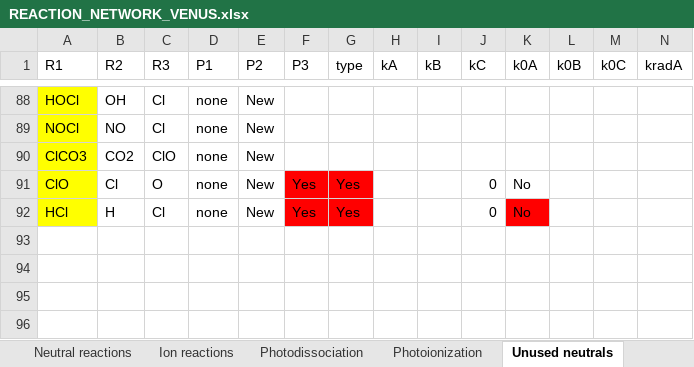
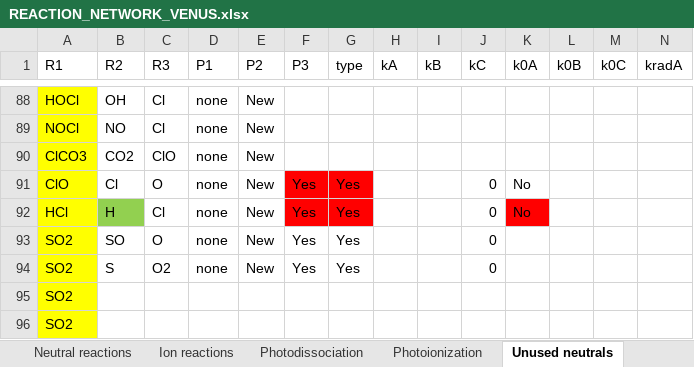
Before and after one commit to emcangi/bluejay, an Excel workbook: Venus-Inputs/REACTION_NETWORK_VENUS.xlsx, sheet Unused neutrals, drawn as a sheet; only a part is shown, gaps mark what is left out; values as stored, in another font and other column widths than the file's, no borders; rows hold the shown columns only; the diff names each change by its address in the sheet, - before the commit and + after, or states it on an @@ line.

```diff
--- a/Venus-Inputs/REACTION_NETWORK_VENUS.xlsx (sheet Unused neutrals)
+++ b/Venus-Inputs/REACTION_NETWORK_VENUS.xlsx (sheet Unused neutrals)
-B92 fill: none
+B92 fill: #92D050
+row 93: SO2 | SO | O | none | New | Yes | Yes |  |  | 0
+row 94: SO2 | S | O2 | none | New | Yes | Yes |  |  | 0
+row 95: SO2
+row 96: SO2
```
Also changed, not shown: sheet Photodissociation, 6 other files.
